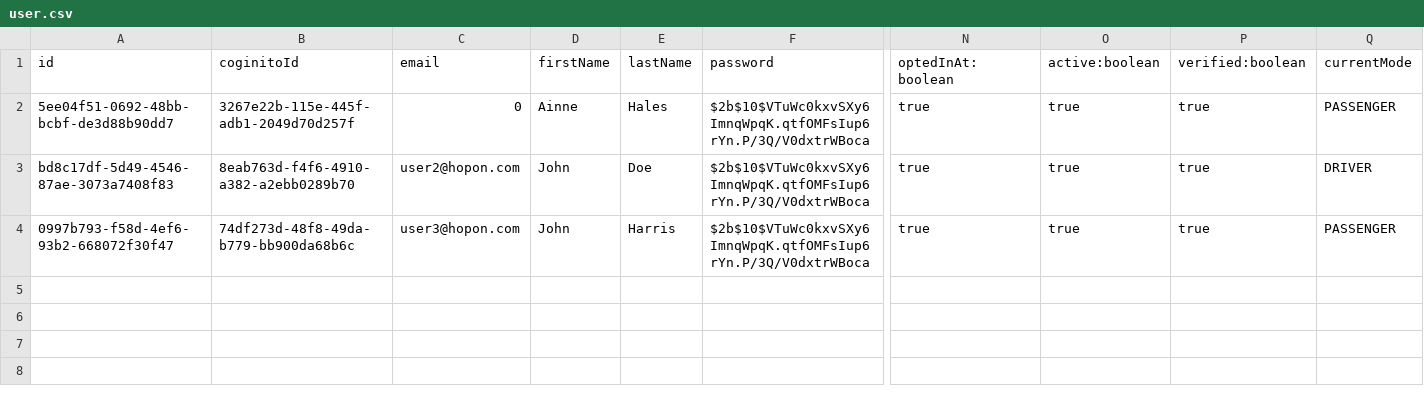
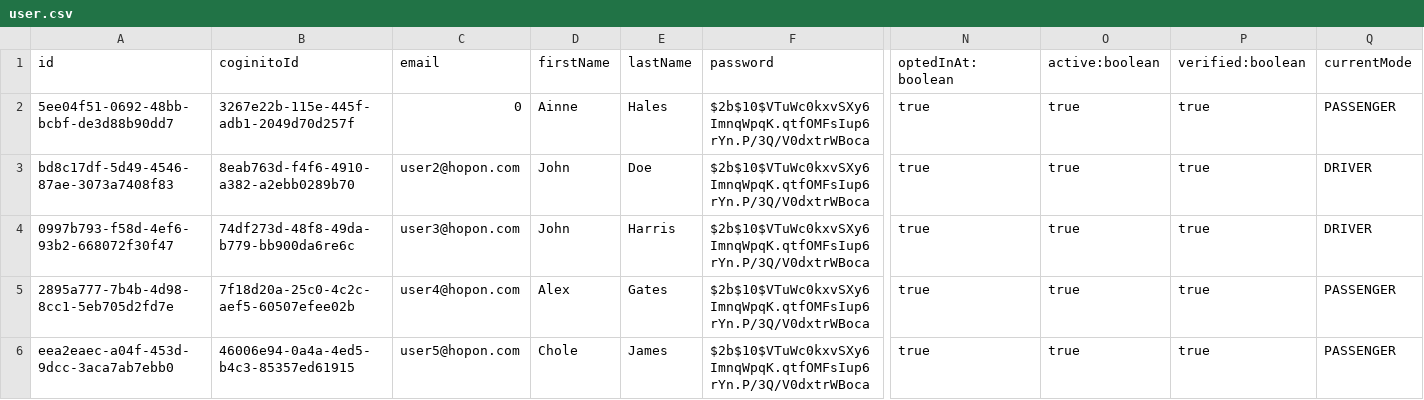
Before and after one commit to Ghulam213/hopOn-car-pooling-app, a CSV file: backend/data/user.csv, drawn as a sheet; only a part is shown, gaps mark what is left out; rows hold the shown columns only; the diff names each change by its address in the sheet, - before the commit and + after, or states it on an @@ line.

```diff
--- a/backend/data/user.csv
+++ b/backend/data/user.csv
-B4 (coginitoId): 74df273d-48f8-49da-b779-bb900da68b6c
+B4 (coginitoId): 74df273d-48f8-49da-b779-bb900da6re6c
-Q4 (currentMode): PASSENGER
+Q4 (currentMode): DRIVER
+row 5: 2895a777-7b4b-4d98-8cc1-5eb705d2fd7e | 7f18d20a-25c0-4c2c-aef5-60507efee02b | user4@hopon.com | Alex | Gates | $2b$10$VTuWc0kxvSXy6ImnqWpqK.qtfOMFsIup6rYn.P/3Q/V0dxtrWBoca | true | true | true | PASSENGER
+row 6: eea2eaec-a04f-453d-9dcc-3aca7ab7ebb0 | 46006e94-0a4a-4ed5-b4c3-85357ed61915 | user5@hopon.com | Chole | James | $2b$10$VTuWc0kxvSXy6ImnqWpqK.qtfOMFsIup6rYn.P/3Q/V0dxtrWBoca | true | true | true | PASSENGER
```
Also changed, not shown: backend/data/passenger.csv, 7 other files.
